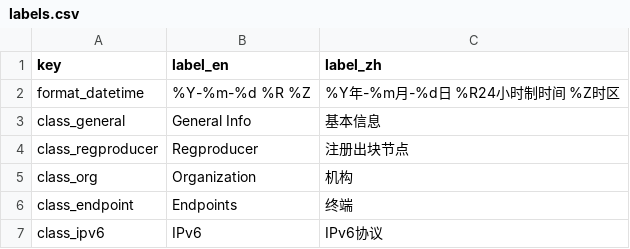
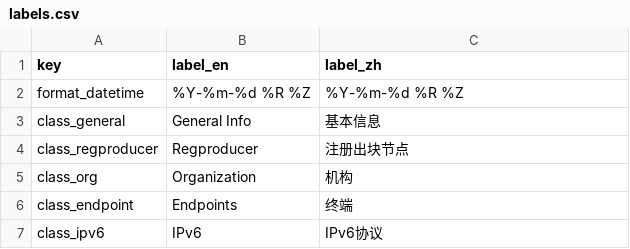
Before and after one commit to EOS-Nation/bpvalidate, a CSV file: config/labels.csv, drawn as a sheet; only a part is shown.

Commit message:
Update labels.csv

```diff
--- a/config/labels.csv
+++ b/config/labels.csv
@@ -1,3 +1,3 @@
 key,label_en,label_zh
-format_datetime,%Y-%m-%d %R %Z,%Y年-%m月-%d日 %R24小时制时间 %Z时区
+format_datetime,%Y-%m-%d %R %Z,%Y-%m-%d %R %Z
 class_general,General Info,基本信息
```
